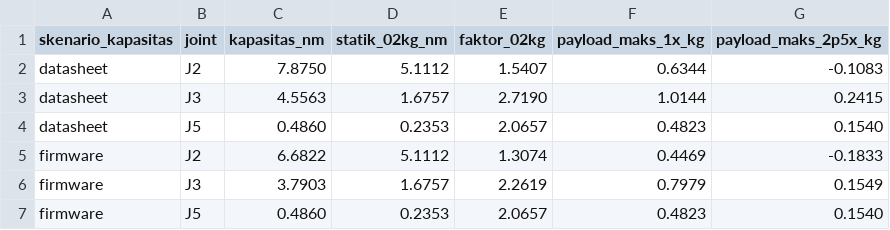
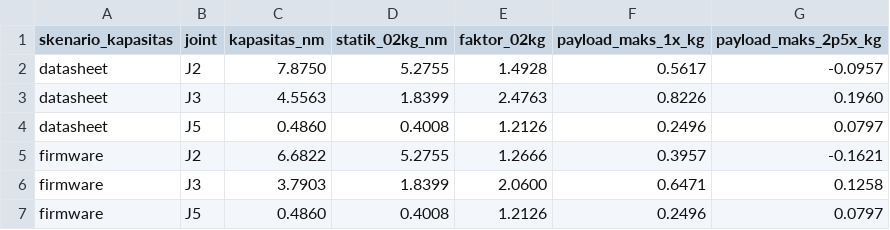
Before and after one commit to kutilz/robotic-arm, a CSV file: benchmarks/data/payload_map.csv, drawn as a sheet.

```diff
--- a/benchmarks/data/payload_map.csv
+++ b/benchmarks/data/payload_map.csv
@@ -1,7 +1,7 @@
 skenario_kapasitas,joint,kapasitas_nm,statik_02kg_nm,faktor_02kg,payload_maks_1x_kg,payload_maks_2p5x_kg
-datasheet,J2,7.8750,5.1112,1.5407,0.6344,-0.1083
-datasheet,J3,4.5563,1.6757,2.7190,1.0144,0.2415
-datasheet,J5,0.4860,0.2353,2.0657,0.4823,0.1540
-firmware,J2,6.6822,5.1112,1.3074,0.4469,-0.1833
-firmware,J3,3.7903,1.6757,2.2619,0.7979,0.1549
-firmware,J5,0.4860,0.2353,2.0657,0.4823,0.1540
+datasheet,J2,7.8750,5.2755,1.4928,0.5617,-0.0957
+datasheet,J3,4.5563,1.8399,2.4763,0.8226,0.1960
+datasheet,J5,0.4860,0.4008,1.2126,0.2496,0.0797
+firmware,J2,6.6822,5.2755,1.2666,0.3957,-0.1621
+firmware,J3,3.7903,1.8399,2.0600,0.6471,0.1258
+firmware,J5,0.4860,0.4008,1.2126,0.2496,0.0797
```
Also changed, not shown: benchmarks/data/current_derating.csv, 7 other files.
